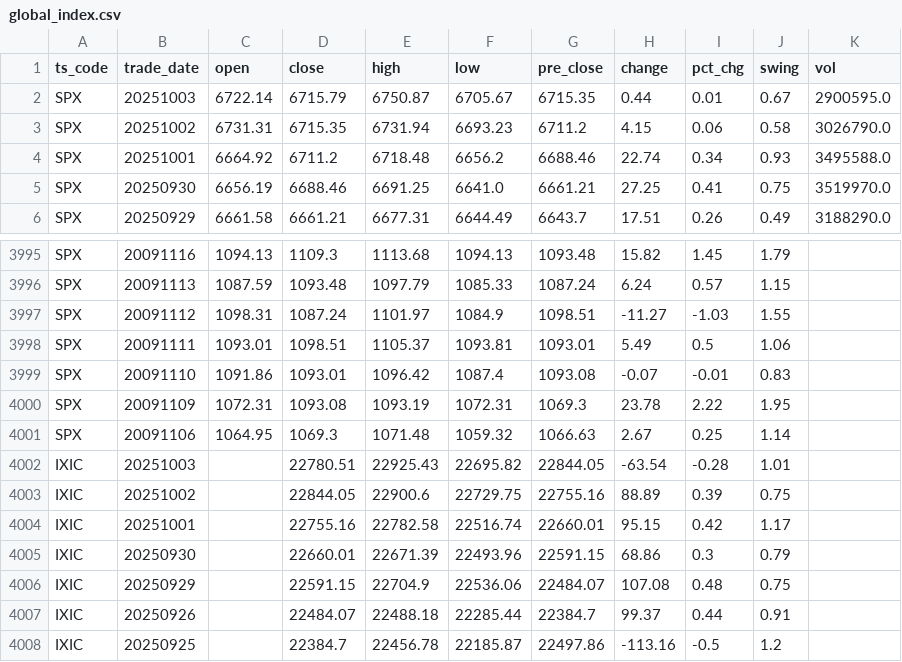
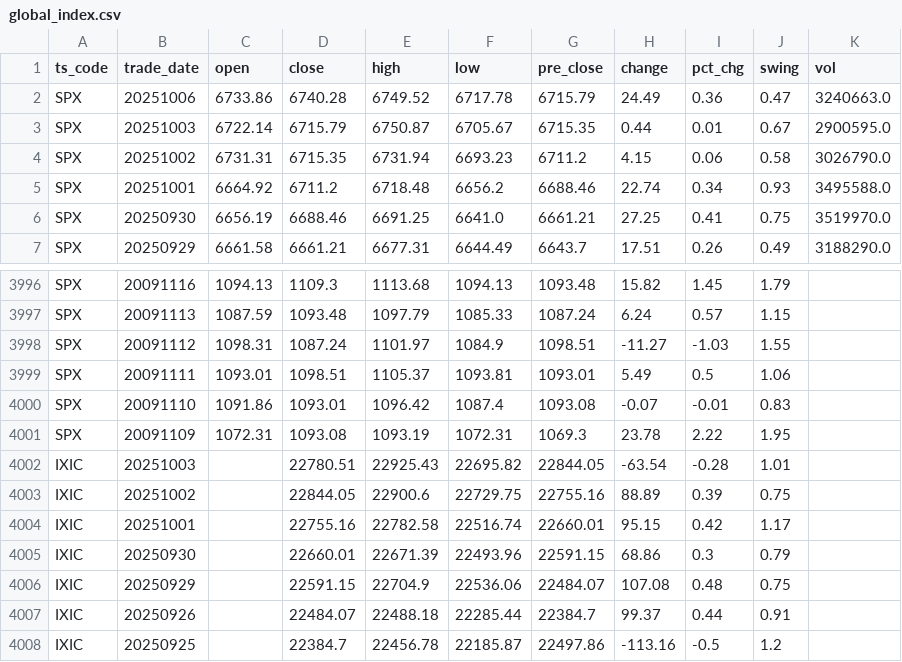
Before and after one commit to AFAN-LIFE/macropage, a CSV file: data/global_index.csv, drawn as a sheet; only a part is shown, gaps mark what is left out.

Commit message:
daily update tushare data

```diff
--- a/data/global_index.csv
+++ b/data/global_index.csv
@@ -1,2 +1,3 @@
 ts_code,trade_date,open,close,high,low,pre_close,change,pct_chg,swing,vol
+SPX,20251006,6733.86,6740.28,6749.52,6717.78,6715.79,24.49,0.36,0.47,3240663.0
 SPX,20251003,6722.14,6715.79,6750.87,6705.67,6715.35,0.44,0.01,0.67,2900595.0
@@ -4000,3 +4001,2 @@ SPX,20091110,1091.86,1093.01,1096.42,1087.4,1093.08,-0.07,-0.01,0.83,
 SPX,20091109,1072.31,1093.08,1093.19,1072.31,1069.3,23.78,2.22,1.95,
-SPX,20091106,1064.95,1069.3,1071.48,1059.32,1066.63,2.67,0.25,1.14,
 IXIC,20251003,,22780.51,22925.43,22695.82,22844.05,-63.54,-0.28,1.01,
```
